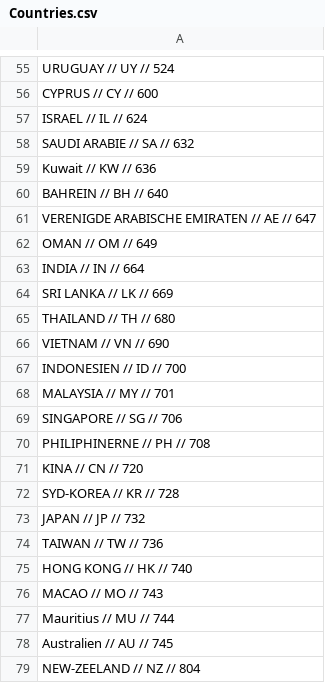
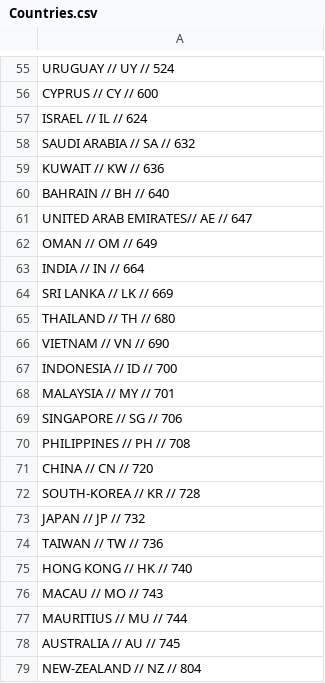
Before and after one commit to pannaAwesome/P3-code, a CSV file: HAVI_app.Api/Data/Countries.csv, drawn as a sheet; only a part is shown, gaps mark what is left out; the diff covers the shown part only.

```diff
--- a/HAVI_app.Api/Data/Countries.csv
+++ b/HAVI_app.Api/Data/Countries.csv
@@ -57,6 +57,6 @@ CYPRUS // CY // 600
 ISRAEL // IL // 624
-SAUDI ARABIE // SA // 632
-Kuwait // KW // 636
-BAHREIN // BH // 640
-VERENIGDE ARABISCHE EMIRATEN // AE // 647
+SAUDI ARABIA // SA // 632
+KUWAIT // KW // 636
+BAHRAIN // BH // 640
+UNITED ARAB EMIRATES// AE // 647
 OMAN // OM // 649
@@ -66,8 +66,8 @@ THAILAND // TH // 680
 VIETNAM // VN // 690
-INDONESIEN // ID // 700
+INDONESIA // ID // 700
 MALAYSIA // MY // 701
 SINGAPORE // SG // 706
-PHILIPHINERNE // PH // 708
-KINA // CN // 720
-SYD-KOREA // KR // 728
+PHILIPPINES // PH // 708
+CHINA // CN // 720
+SOUTH-KOREA // KR // 728
 JAPAN // JP // 732
@@ -75,5 +75,5 @@ TAIWAN // TW // 736
 HONG KONG // HK // 740
-MACAO // MO // 743
-Mauritius // MU // 744
-Australien // AU // 745
-NEW-ZEELAND // NZ // 804
+MACAU // MO // 743
+MAURITIUS // MU // 744
+AUSTRALIA // AU // 745
+NEW-ZEALAND // NZ // 804
```
Also changed, not shown: 39 edited cells elsewhere in this file.
